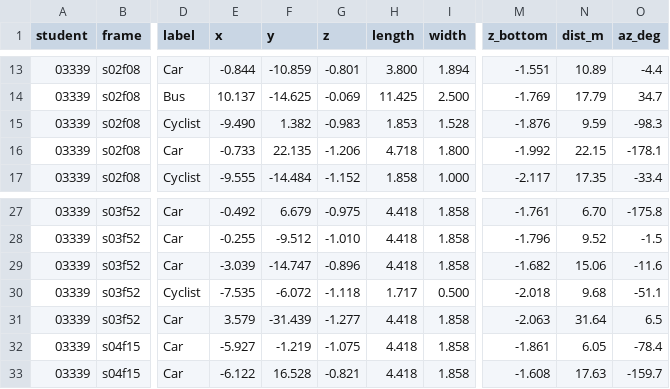
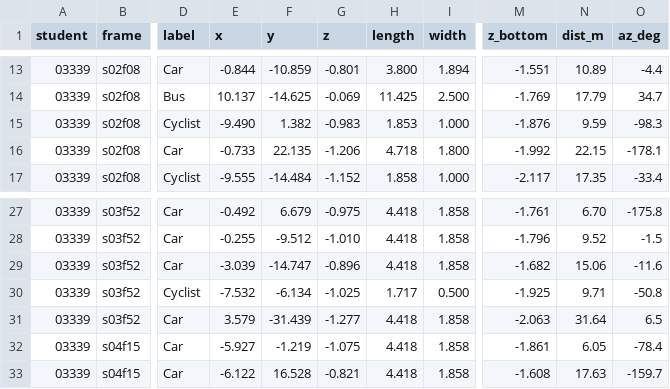
Before and after one commit to phucnt31/K5-L2B-03339-NguyenThienPhuc-Day13-PointCloud-Cuboid-Lab, a CSV file: submission/D13-03339-bangA.csv, drawn as a sheet; only a part is shown, gaps mark what is left out; the diff names each change by its address in the sheet, - before the commit and + after, or states it on an @@ line.

Commit message:
Tạo file tukiem và cập nhật bangA

```diff
--- a/submission/D13-03339-bangA.csv
+++ b/submission/D13-03339-bangA.csv
-I15 (width): 1.528
+I15 (width): 1.000
-E30 (x): -7.535
+E30 (x): -7.532
-F30 (y): -6.072
+F30 (y): -6.134
-G30 (z): -1.118
+G30 (z): -1.025
-M30 (z_bottom): -2.018
+M30 (z_bottom): -1.925
-N30 (dist_m): 9.68
+N30 (dist_m): 9.71
-O30 (az_deg): -51.1
+O30 (az_deg): -50.8
```
Also changed, not shown: 1 other file.
